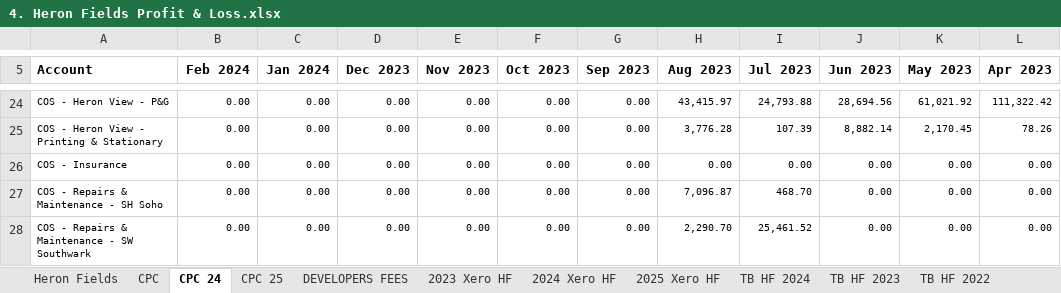
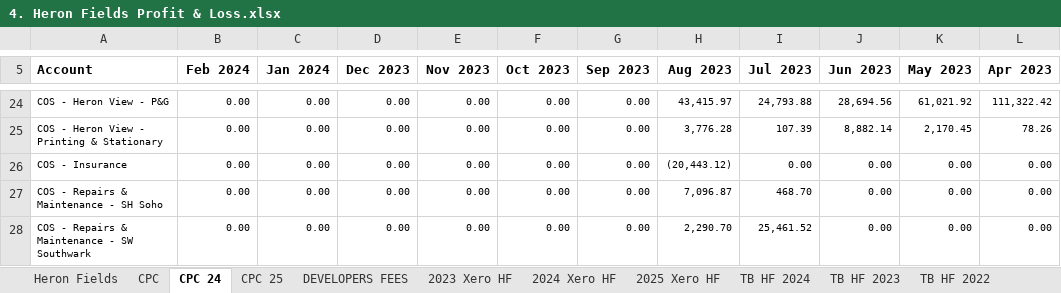
Before and after one commit to WayneBruton/fastapi-python, an Excel workbook: cashflow_p&l_files/4. Heron Fields Profit & Loss.xlsx, sheet CPC 24, drawn as a sheet; only a part is shown, gaps mark what is left out; values as stored, in another font and other column widths than the file's, no borders; the diff names each change by its address in the sheet, - before the commit and + after, or states it on an @@ line.

```diff
--- a/cashflow_p&l_files/4. Heron Fields Profit & Loss.xlsx (sheet CPC 24)
+++ b/cashflow_p&l_files/4. Heron Fields Profit & Loss.xlsx (sheet CPC 24)
-H26 (Aug 2023): 0.00
+H26 (Aug 2023): (20,443.12)
```
Also changed, not shown: cashflow_p&l_files/5. Heron View Profit & Loss.xlsx.
